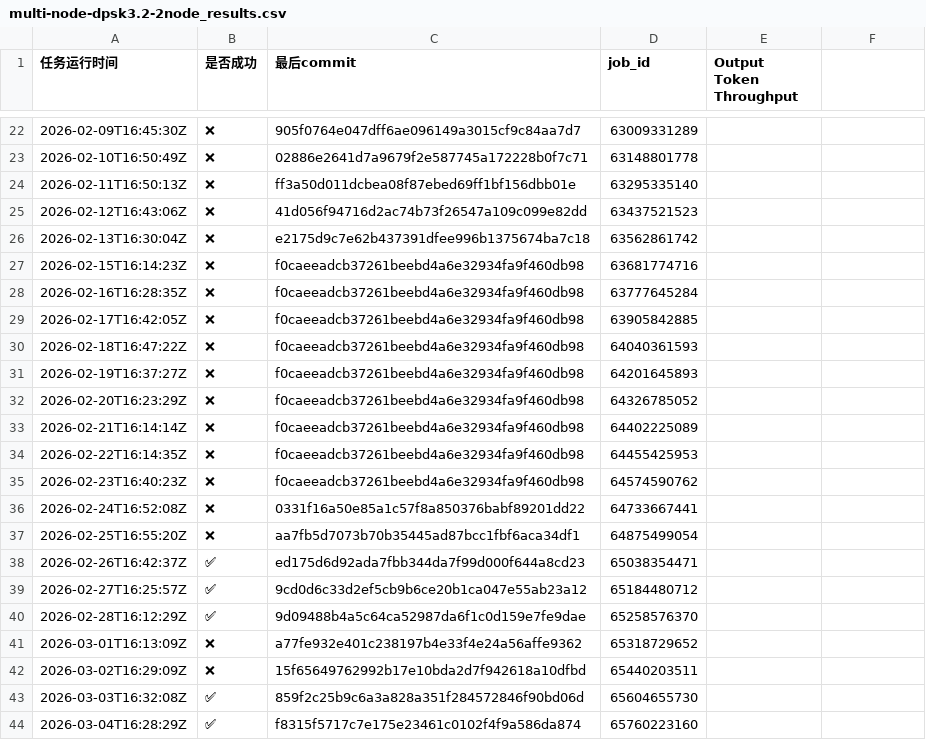
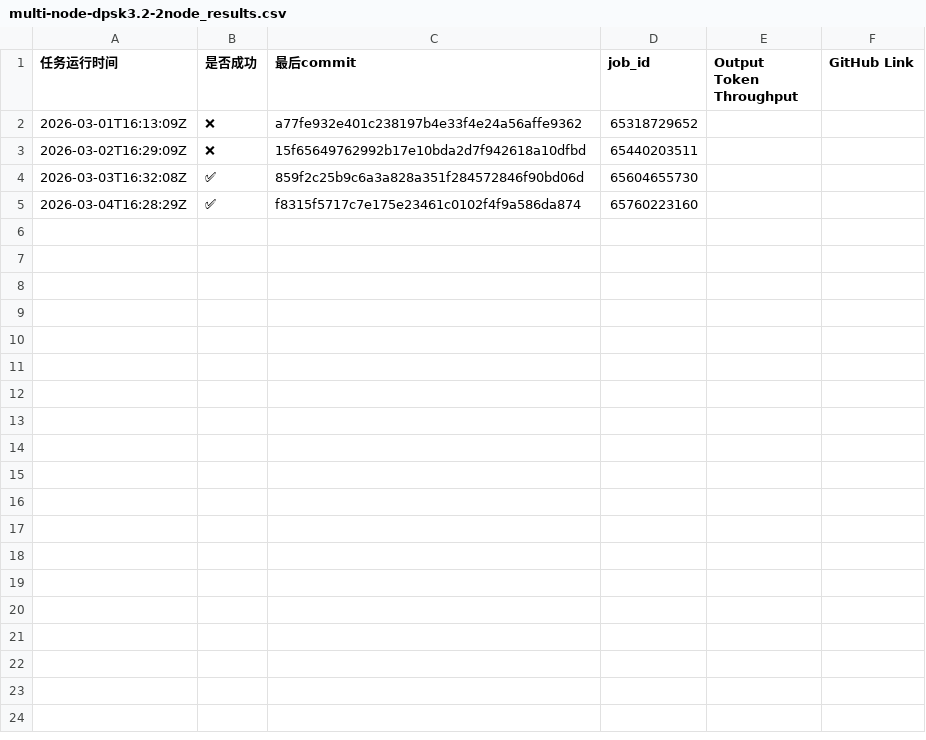
Before and after one commit to starmountain1997/gDS, a CSV file: gh_action_watcher/logs/multi-node-dpsk3.2-2node_results.csv, drawn as a sheet; only a part is shown, gaps mark what is left out; the diff covers the shown part only.

Commit message:
track ci data 2026-03-05 17:13:55

```diff
--- a/gh_action_watcher/logs/multi-node-dpsk3.2-2node_results.csv
+++ b/gh_action_watcher/logs/multi-node-dpsk3.2-2node_results.csv
@@ -1 +1 @@
-任务运行时间,是否成功,最后commit,job_id,Output Token Throughput
+任务运行时间,是否成功,最后commit,job_id,Output Token Throughput,GitHub Link
@@ -22,19 +1,0 @@
-2026-02-09T16:45:30Z,❌,905f0764e047dff6ae096149a3015cf9c84aa7d7,63009331289,
-2026-02-10T16:50:49Z,❌,02886e2641d7a9679f2e587745a172228b0f7c71,63148801778,
-2026-02-11T16:50:13Z,❌,ff3a50d011dcbea08f87ebed69ff1bf156dbb01e,63295335140,
-2026-02-12T16:43:06Z,❌,41d056f94716d2ac74b73f26547a109c099e82dd,63437521523,
-2026-02-13T16:30:04Z,❌,e2175d9c7e62b437391dfee996b1375674ba7c18,63562861742,
-2026-02-15T16:14:23Z,❌,f0caeeadcb37261beebd4a6e32934fa9f460db98,63681774716,
-2026-02-16T16:28:35Z,❌,f0caeeadcb37261beebd4a6e32934fa9f460db98,63777645284,
-2026-02-17T16:42:05Z,❌,f0caeeadcb37261beebd4a6e32934fa9f460db98,63905842885,
-2026-02-18T16:47:22Z,❌,f0caeeadcb37261beebd4a6e32934fa9f460db98,64040361593,
-2026-02-19T16:37:27Z,❌,f0caeeadcb37261beebd4a6e32934fa9f460db98,64201645893,
-2026-02-20T16:23:29Z,❌,f0caeeadcb37261beebd4a6e32934fa9f460db98,64326785052,
-2026-02-21T16:14:14Z,❌,f0caeeadcb37261beebd4a6e32934fa9f460db98,64402225089,
-2026-02-22T16:14:35Z,❌,f0caeeadcb37261beebd4a6e32934fa9f460db98,64455425953,
-2026-02-23T16:40:23Z,❌,f0caeeadcb37261beebd4a6e32934fa9f460db98,64574590762,
-2026-02-24T16:52:08Z,❌,0331f16a50e85a1c57f8a850376babf89201dd22,64733667441,
-2026-02-25T16:55:20Z,❌,aa7fb5d7073b70b35445ad87bcc1fbf6aca34df1,64875499054,
-2026-02-26T16:42:37Z,✅,ed175d6d92ada7fbb344da7f99d000f644a8cd23,65038354471,
-2026-02-27T16:25:57Z,✅,9cd0d6c33d2ef5cb9b6ce20b1ca047e55ab23a12,65184480712,
-2026-02-28T16:12:29Z,✅,9d09488b4a5c64ca52987da6f1c0d159e7fe9dae,65258576370,
```
Also changed, not shown: 20 removed rows elsewhere in this file, gh_action_watcher/logs/test_deepseek_v3_2_w8a8_results.csv, 1 other file.
